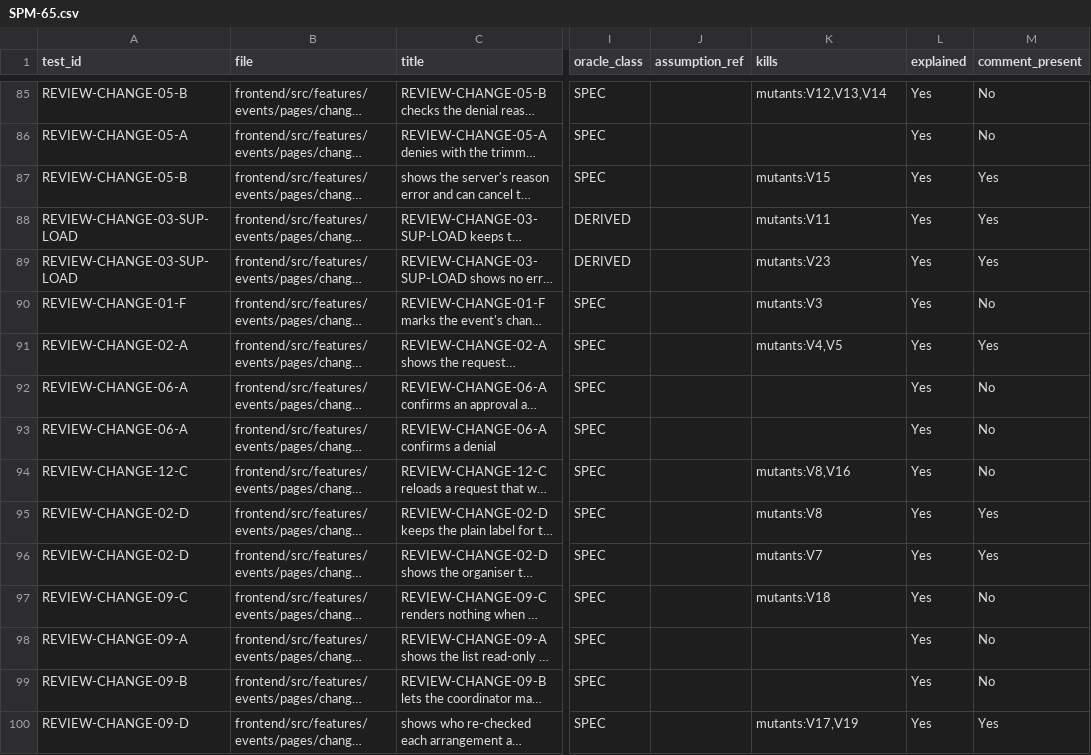
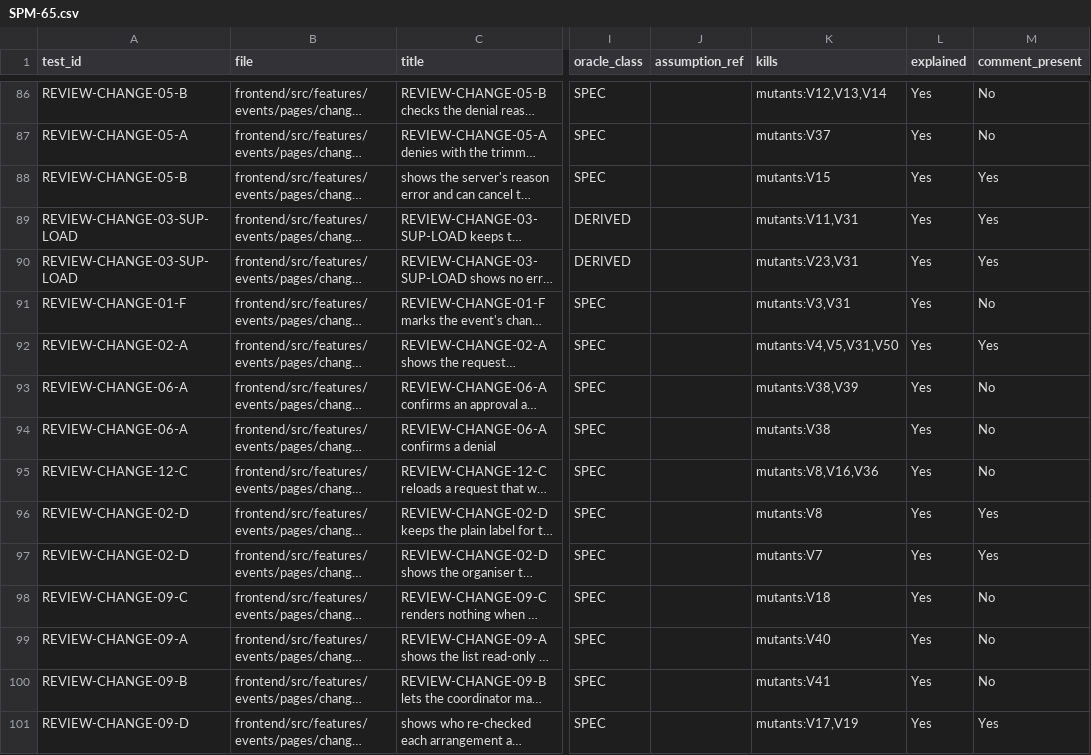
Before and after one commit to IS212-G5-T2/IS212-G5-T2, a CSV file: docs/test-cases/workflow/records/SPM-65.csv, drawn as a sheet; only a part is shown, gaps mark what is left out; long unchanged cells end in …; addresses are those after the commit; the diff covers the shown part only; the diff names each change by its address in the sheet, - before the commit and + after, or states it on an @@ line.

```diff
--- a/docs/test-cases/workflow/records/SPM-65.csv
+++ b/docs/test-cases/workflow/records/SPM-65.csv
-K87 (kills): (empty)
+K87 (kills): mutants:V37
-K89 (kills): mutants:V11
+K89 (kills): mutants:V11,V31
-K90 (kills): mutants:V23
+K90 (kills): mutants:V23,V31
-K91 (kills): mutants:V3
+K91 (kills): mutants:V3,V31
-K92 (kills): mutants:V4,V5
+K92 (kills): mutants:V4,V5,V31,V50
-K93 (kills): (empty)
+K93 (kills): mutants:V38,V39
-K94 (kills): (empty)
+K94 (kills): mutants:V38
-K95 (kills): mutants:V8,V16
+K95 (kills): mutants:V8,V16,V36
-K99 (kills): (empty)
+K99 (kills): mutants:V40
-K100 (kills): (empty)
+K100 (kills): mutants:V41
```
Also changed, not shown: 2 added rows and 66 edited cells elsewhere in this file, 2 other files.
